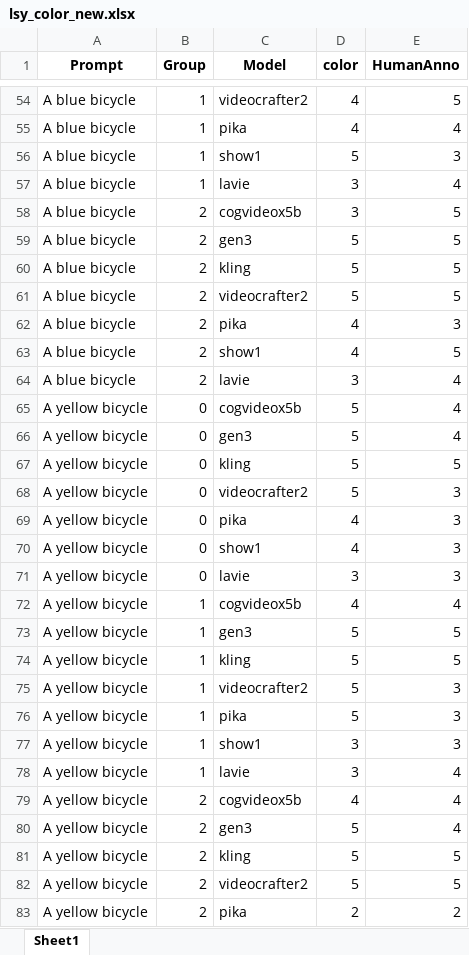
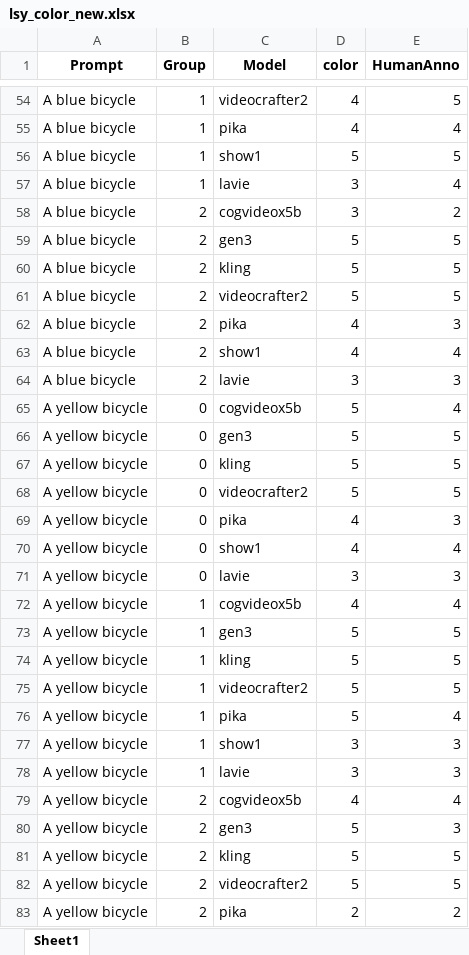
Before and after one commit to Chenzhou2344/HighlyHumanLikeVEB, an Excel workbook: Human_anno/humananno_res/lsy_color_new.xlsx, sheet Sheet1, drawn as a sheet; only a part is shown, gaps mark what is left out; values as stored, in another font and other column widths than the file's, no borders; the diff covers the shown part only; the diff names each change by its address in the sheet, - before the commit and + after, or states it on an @@ line.

```diff
--- a/Human_anno/humananno_res/lsy_color_new.xlsx (sheet Sheet1)
+++ b/Human_anno/humananno_res/lsy_color_new.xlsx (sheet Sheet1)
-E56 (HumanAnno): 3
+E56 (HumanAnno): 5
-E58 (HumanAnno): 5
+E58 (HumanAnno): 2
-E63 (HumanAnno): 5
+E63 (HumanAnno): 4
-E64 (HumanAnno): 4
+E64 (HumanAnno): 3
-E66 (HumanAnno): 4
+E66 (HumanAnno): 5
-E68 (HumanAnno): 3
+E68 (HumanAnno): 5
-E70 (HumanAnno): 3
+E70 (HumanAnno): 4
-E75 (HumanAnno): 3
+E75 (HumanAnno): 5
-E76 (HumanAnno): 3
+E76 (HumanAnno): 4
-E78 (HumanAnno): 4
+E78 (HumanAnno): 3
-E80 (HumanAnno): 4
+E80 (HumanAnno): 3
```
Also changed, not shown: 113 edited cells elsewhere in this sheet, 10 other files.
